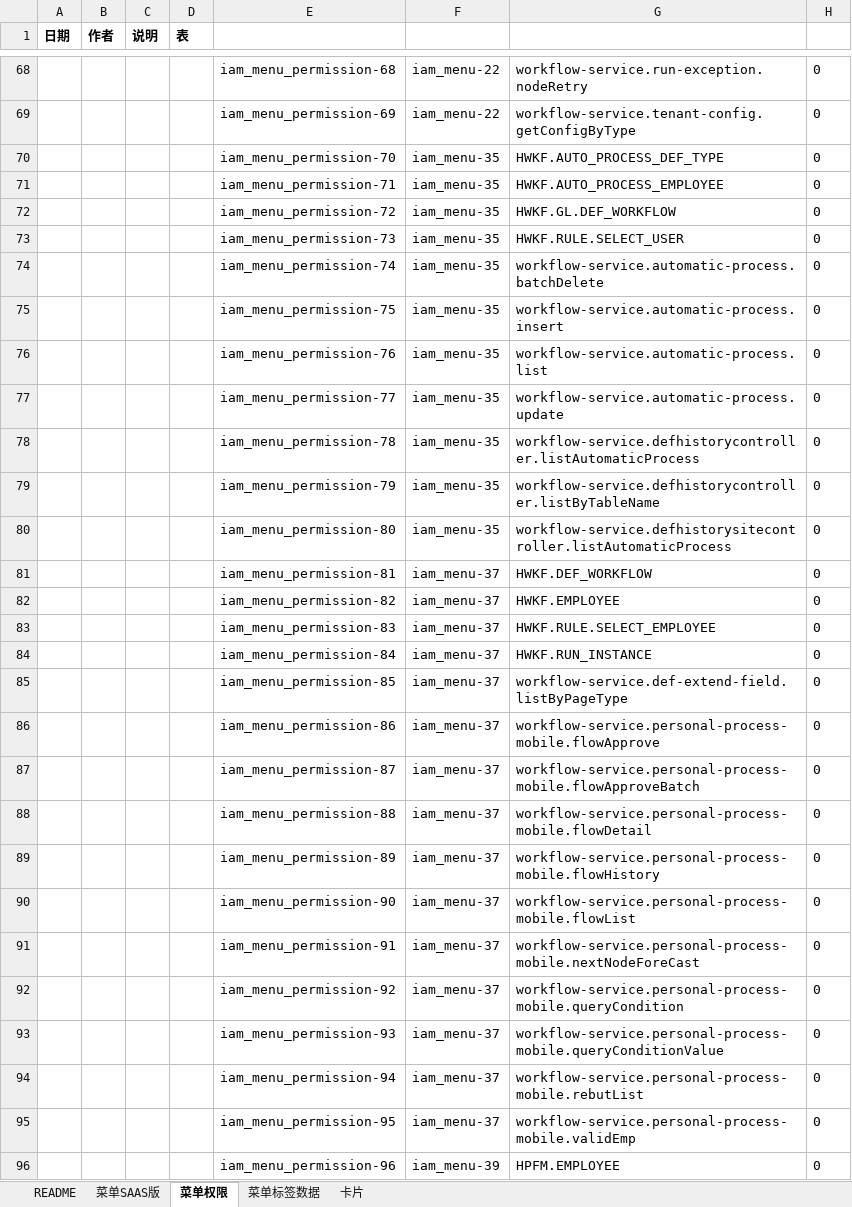
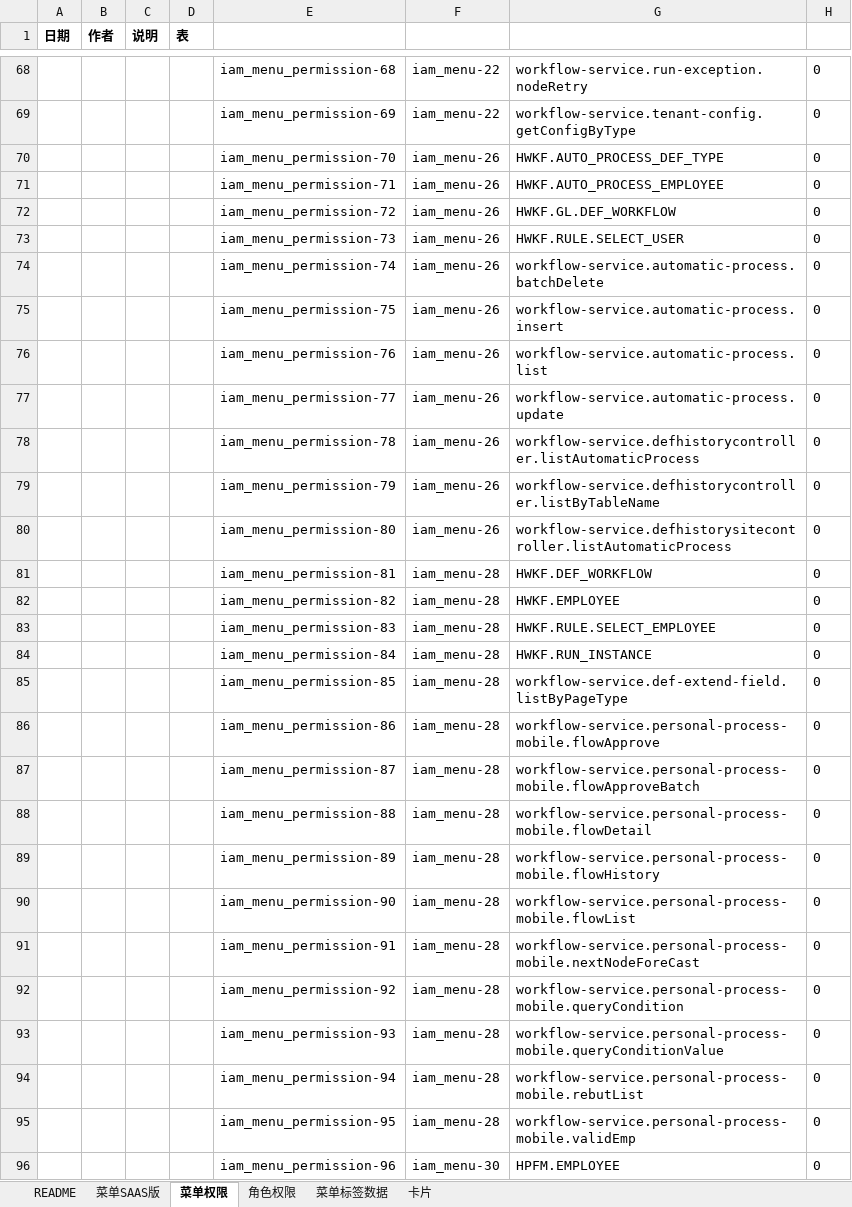
Before and after one commit to open-hand/workflow-service, an Excel workbook: src/main/resources/script/db/init-data/workflow_service/hzero_platform/hzero-menu-user-role-label.xlsx, sheet 菜单权限, drawn as a sheet; only a part is shown, gaps mark what is left out; values as stored, in another font and other column widths than the file's, no borders; the diff covers the shown part only; the diff names each change by its address in the sheet, - before the commit and + after, or states it on an @@ line.

Commit message:
[FIX]全新安装猪齿鱼, 租户级用户没有工作流相关菜单

```diff
--- a/src/main/resources/script/db/init-data/workflow_service/hzero_platform/hzero-menu-user-role-label.xlsx (sheet 菜单权限)
+++ b/src/main/resources/script/db/init-data/workflow_service/hzero_platform/hzero-menu-user-role-label.xlsx (sheet 菜单权限)
+sheet tab: 角色权限
-F70:F80: iam_menu-35
+F70:F80: iam_menu-26
-F81:F95: iam_menu-37
+F81:F95: iam_menu-28
-F96: iam_menu-39
+F96: iam_menu-30
```
Also changed, not shown: 748 edited cells elsewhere in this sheet, sheet 菜单标签数据, sheet 菜单SAAS版, formulas that keep their value.
